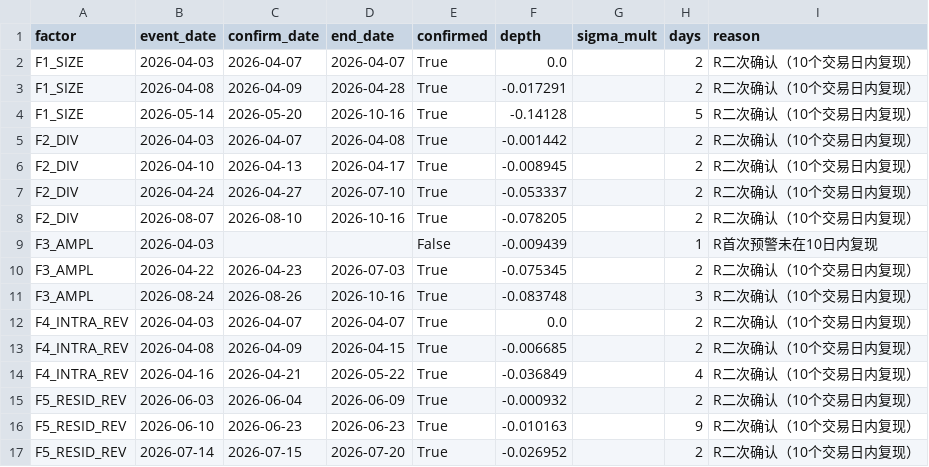
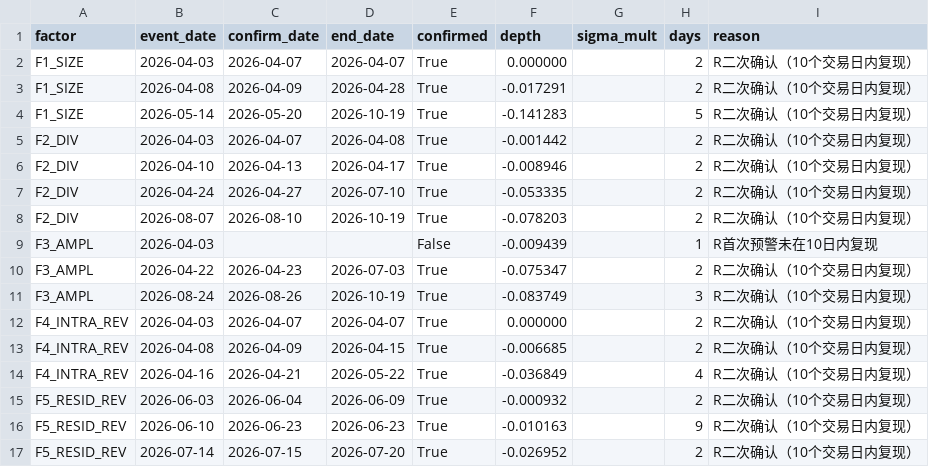
Before and after one commit to xavier2sy8827-cmyk/Micro-cap_Stock_Risk_Monitor, a CSV file: factor_events.csv, drawn as a sheet.

```diff
--- a/factor_events.csv
+++ b/factor_events.csv
@@ -1,13 +1,13 @@
 factor,event_date,confirm_date,end_date,confirmed,depth,sigma_mult,days,reason
-F1_SIZE,2026-04-03,2026-04-07,2026-04-07,True,0.0,,2,R二次确认（10个交易日内复现）
+F1_SIZE,2026-04-03,2026-04-07,2026-04-07,True,0.000000,,2,R二次确认（10个交易日内复现）
 F1_SIZE,2026-04-08,2026-04-09,2026-04-28,True,-0.017291,,2,R二次确认（10个交易日内复现）
-F1_SIZE,2026-05-14,2026-05-20,2026-10-16,True,-0.14128,,5,R二次确认（10个交易日内复现）
+F1_SIZE,2026-05-14,2026-05-20,2026-10-19,True,-0.141283,,5,R二次确认（10个交易日内复现）
 F2_DIV,2026-04-03,2026-04-07,2026-04-08,True,-0.001442,,2,R二次确认（10个交易日内复现）
-F2_DIV,2026-04-10,2026-04-13,2026-04-17,True,-0.008945,,2,R二次确认（10个交易日内复现）
-F2_DIV,2026-04-24,2026-04-27,2026-07-10,True,-0.053337,,2,R二次确认（10个交易日内复现）
-F2_DIV,2026-08-07,2026-08-10,2026-10-16,True,-0.078205,,2,R二次确认（10个交易日内复现）
+F2_DIV,2026-04-10,2026-04-13,2026-04-17,True,-0.008946,,2,R二次确认（10个交易日内复现）
+F2_DIV,2026-04-24,2026-04-27,2026-07-10,True,-0.053335,,2,R二次确认（10个交易日内复现）
+F2_DIV,2026-08-07,2026-08-10,2026-10-19,True,-0.078203,,2,R二次确认（10个交易日内复现）
 F3_AMPL,2026-04-03,,,False,-0.009439,,1,R首次预警未在10日内复现
-F3_AMPL,2026-04-22,2026-04-23,2026-07-03,True,-0.075345,,2,R二次确认（10个交易日内复现）
-F3_AMPL,2026-08-24,2026-08-26,2026-10-16,True,-0.083748,,3,R二次确认（10个交易日内复现）
-F4_INTRA_REV,2026-04-03,2026-04-07,2026-04-07,True,0.0,,2,R二次确认（10个交易日内复现）
+F3_AMPL,2026-04-22,2026-04-23,2026-07-03,True,-0.075347,,2,R二次确认（10个交易日内复现）
+F3_AMPL,2026-08-24,2026-08-26,2026-10-19,True,-0.083749,,3,R二次确认（10个交易日内复现）
+F4_INTRA_REV,2026-04-03,2026-04-07,2026-04-07,True,0.000000,,2,R二次确认（10个交易日内复现）
 F4_INTRA_REV,2026-04-08,2026-04-09,2026-04-15,True,-0.006685,,2,R二次确认（10个交易日内复现）
```
Also changed, not shown: industry_breadth.csv, 4 other files.
